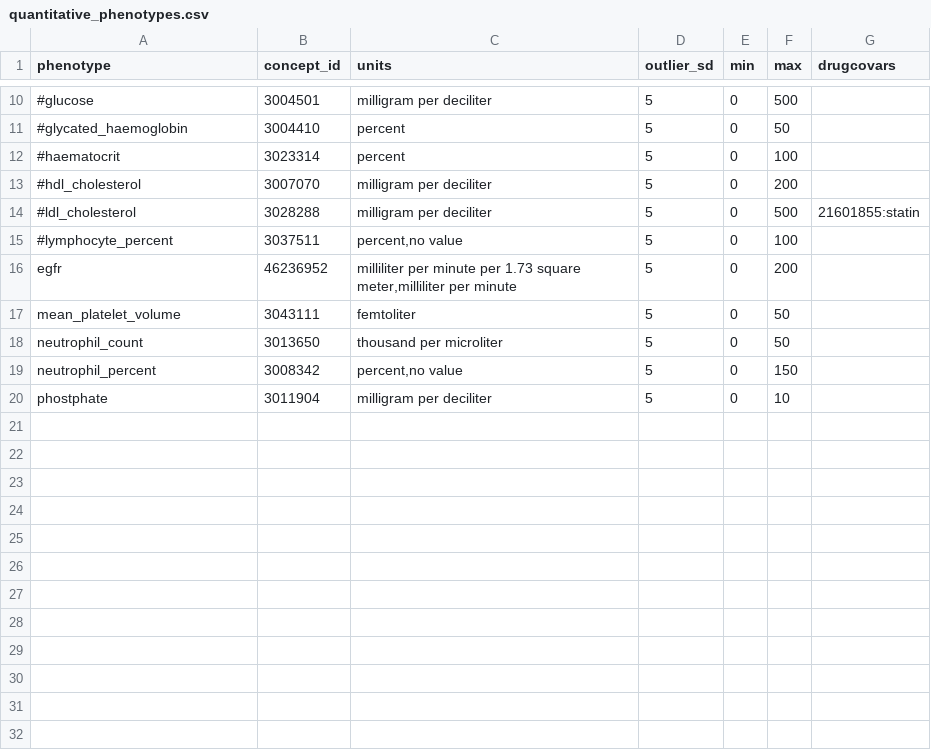
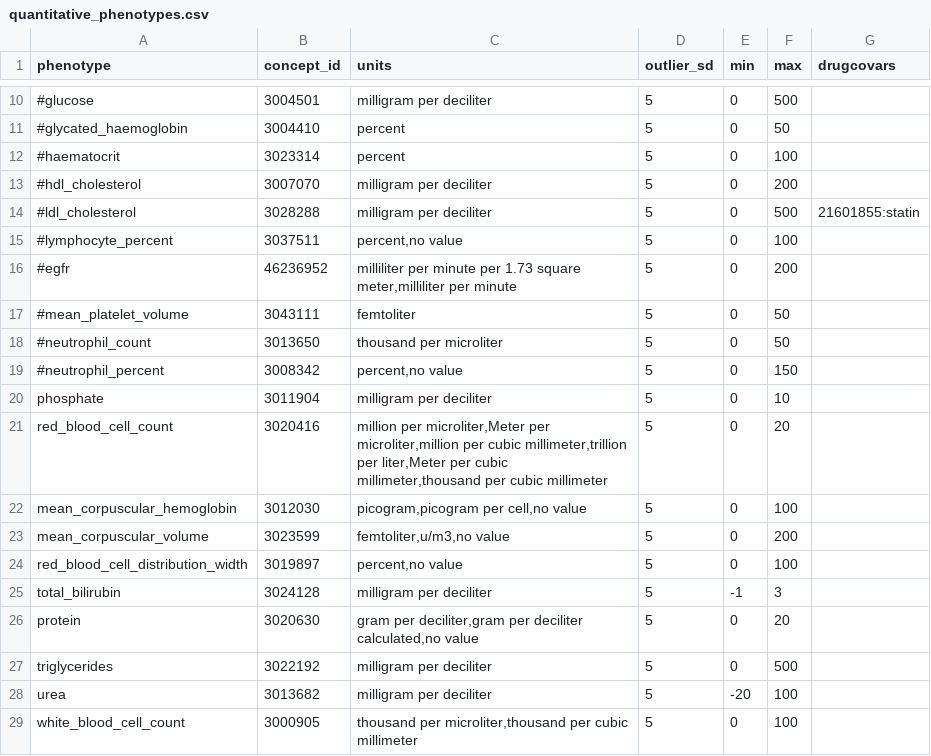
Before and after one commit to yliu1268/cast-workflows, a CSV file: gwas/aou/phenotype_preprocessing/quantitative_phenotypes.csv, drawn as a sheet; only a part is shown, gaps mark what is left out.

Commit message:
adding phenotypes

```diff
--- a/gwas/aou/phenotype_preprocessing/quantitative_phenotypes.csv
+++ b/gwas/aou/phenotype_preprocessing/quantitative_phenotypes.csv
@@ -15,6 +15,15 @@ phenotype,concept_id,units,outlier_sd,min,max,drugcovars
 #lymphocyte_percent,3037511,"percent,no value",5,0,100,
-egfr,46236952,"milliliter per minute per 1.73 square meter,milliliter per minute",5,0,200,
-mean_platelet_volume,3043111,"femtoliter",5,0,50,
-neutrophil_count,3013650,"thousand per microliter",5,0,50,
-neutrophil_percent,3008342,"percent,no value",5,0,150,
-phostphate,3011904,"milligram per deciliter",5,0,10,
+#egfr,46236952,"milliliter per minute per 1.73 square meter,milliliter per minute",5,0,200,
+#mean_platelet_volume,3043111,"femtoliter",5,0,50,
+#neutrophil_count,3013650,"thousand per microliter",5,0,50,
+#neutrophil_percent,3008342,"percent,no value",5,0,150,
+phosphate,3011904,"milligram per deciliter",5,0,10,
+red_blood_cell_count,3020416,"million per microliter,Meter per microliter,million per cubic millimeter,trillion per liter,Meter per cubic millimeter,thousand per cubic millimeter",5,0,20,
+mean_corpuscular_hemoglobin,3012030,"picogram,picogram per cell,no value",5,0,100,
+mean_corpuscular_volume,3023599,"femtoliter,u/m3,no value",5,0,200,
+red_blood_cell_distribution_width,3019897,"percent,no value",5,0,100,
+total_bilirubin,3024128,"milligram per deciliter",5,-1,3,
+protein,3020630,"gram per deciliter,gram per deciliter calculated,no value",5,0,20,
+triglycerides,3022192,"milligram per deciliter",5,0,500,
+urea,3013682,"milligram per deciliter",5,-20,100,
+white_blood_cell_count,3000905,"thousand per microliter,thousand per cubic millimeter",5,0,100
```
Also changed, not shown: gwas/aou/phenotypes_manifest.csv.
